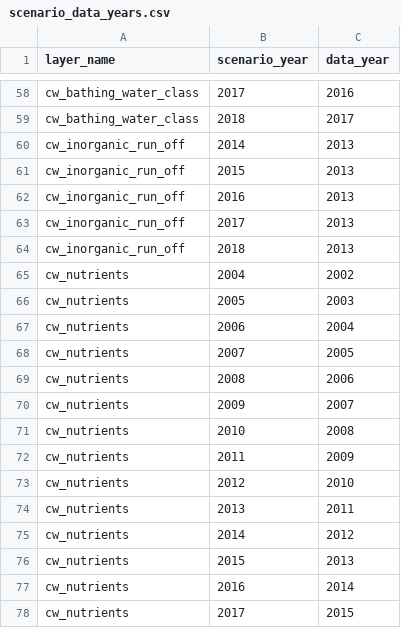
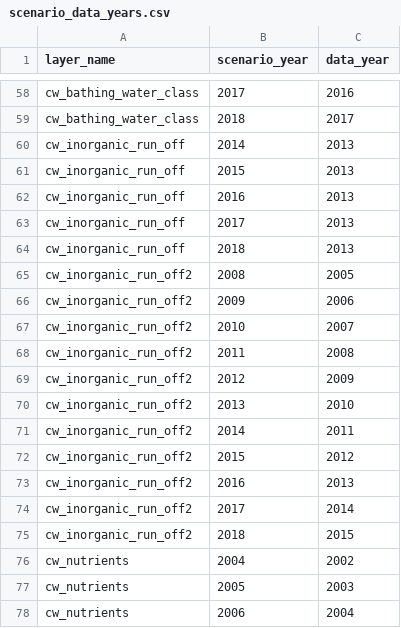
Before and after one commit to OHI-Science/esw, a CSV file: esw2018/conf/scenario_data_years.csv, drawn as a sheet; only a part is shown, gaps mark what is left out; the shorter side is filled out with more unchanged rows.

Commit message:
new inorganic run-off

```diff
--- a/esw2018/conf/scenario_data_years.csv
+++ b/esw2018/conf/scenario_data_years.csv
@@ -64,2 +64,13 @@ cw_inorganic_run_off,2017,2013
 cw_inorganic_run_off,2018,2013
+cw_inorganic_run_off2,2008,2005
+cw_inorganic_run_off2,2009,2006
+cw_inorganic_run_off2,2010,2007
+cw_inorganic_run_off2,2011,2008
+cw_inorganic_run_off2,2012,2009
+cw_inorganic_run_off2,2013,2010
+cw_inorganic_run_off2,2014,2011
+cw_inorganic_run_off2,2015,2012
+cw_inorganic_run_off2,2016,2013
+cw_inorganic_run_off2,2017,2014
+cw_inorganic_run_off2,2018,2015
 cw_nutrients,2004,2002
```
Also changed, not shown: esw2018/layers/cw_nutrients_esw2018.csv, esw2018/layers/cw_pesticides_esw2018.csv, 3 other files.
